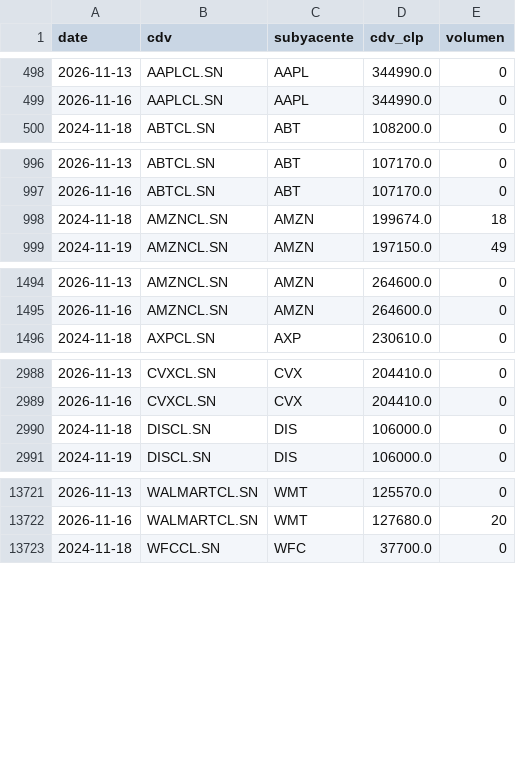
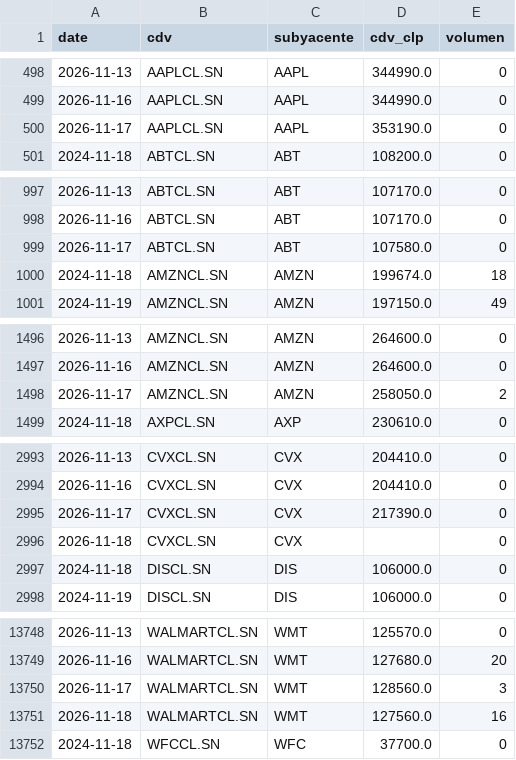
Before and after one commit to rodrigoaguirrediaz6644/alphadata-beta, a CSV file: data/cdv_precios.csv, drawn as a sheet; only a part is shown, gaps mark what is left out; the diff covers the shown part only.

```diff
--- a/data/cdv_precios.csv
+++ b/data/cdv_precios.csv
@@ -499,2 +499,3 @@ date,cdv,subyacente,cdv_clp,volumen
 2026-11-16,AAPLCL.SN,AAPL,344990.0,0
+2026-11-17,AAPLCL.SN,AAPL,353190.0,0
 2024-11-18,ABTCL.SN,ABT,108200.0,0
@@ -997,2 +998,3 @@ date,cdv,subyacente,cdv_clp,volumen
 2026-11-16,ABTCL.SN,ABT,107170.0,0
+2026-11-17,ABTCL.SN,ABT,107580.0,0
 2024-11-18,AMZNCL.SN,AMZN,199674.0,18
@@ -1495,2 +1497,3 @@ date,cdv,subyacente,cdv_clp,volumen
 2026-11-16,AMZNCL.SN,AMZN,264600.0,0
+2026-11-17,AMZNCL.SN,AMZN,258050.0,2
 2024-11-18,AXPCL.SN,AXP,230610.0,0
@@ -2989,2 +2994,4 @@ date,cdv,subyacente,cdv_clp,volumen
 2026-11-16,CVXCL.SN,CVX,204410.0,0
+2026-11-17,CVXCL.SN,CVX,217390.0,0
+2026-11-18,CVXCL.SN,CVX,,0
 2024-11-18,DISCL.SN,DIS,106000.0,0
@@ -13722,2 +13749,4 @@ date,cdv,subyacente,cdv_clp,volumen
 2026-11-16,WALMARTCL.SN,WMT,127680.0,20
+2026-11-17,WALMARTCL.SN,WMT,128560.0,3
+2026-11-18,WALMARTCL.SN,WMT,127560.0,16
 2024-11-18,WFCCL.SN,WFC,37700.0,0
```
Also changed, not shown: 23 added rows elsewhere in this file, data/revisiones_precios.csv, 2 other files.
